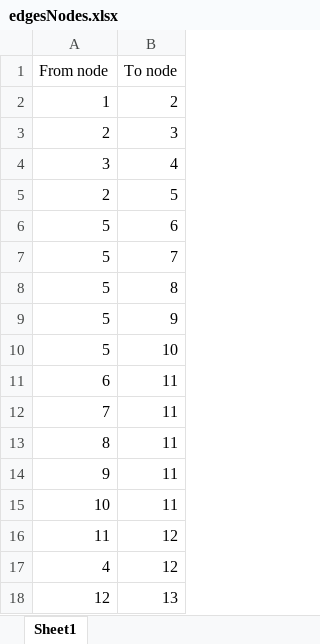
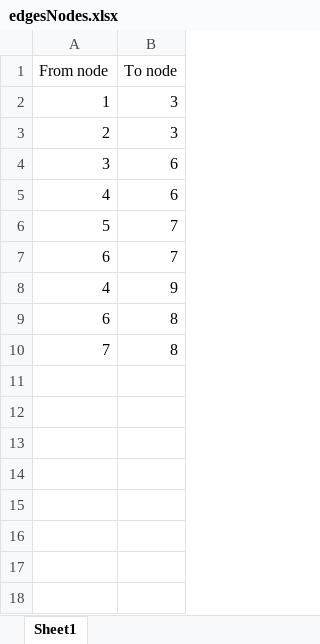
Before and after one commit to ImadSaddik/AssemblyLineBalancing, an Excel workbook: data/edgesNodes.xlsx, sheet Sheet1, drawn as a sheet; values as stored, in another font and other column widths than the file's, no borders; removed rows and columns are numbered as before the commit, all else as after; the diff names each change by its address in the sheet, - before the commit and + after, or states it on an @@ line.

```diff
--- a/data/edgesNodes.xlsx (sheet Sheet1)
+++ b/data/edgesNodes.xlsx (sheet Sheet1)
-B2 (To node): 2
+B2 (To node): 3
-B4 (To node): 4
+B4 (To node): 6
-row 5: 2 | 5
-A5 (From node): 5
+A5 (From node): 4
-row 8: 5 | 8
-row 9: 5 | 9
-row 10: 5 | 10
-B7 (To node): 11
+B7 (To node): 7
-row 12: 7 | 11
-row 13: 8 | 11
-row 14: 9 | 11
-row 15: 10 | 11
-row 16: 11 | 12
-B8 (To node): 12
+B8 (To node): 9
-row 18: 12 | 13
+row 9: 6 | 8
+row 10: 7 | 8
```
Also changed, not shown: data/taskNamesAndTimes.xlsx, 17 other files.
